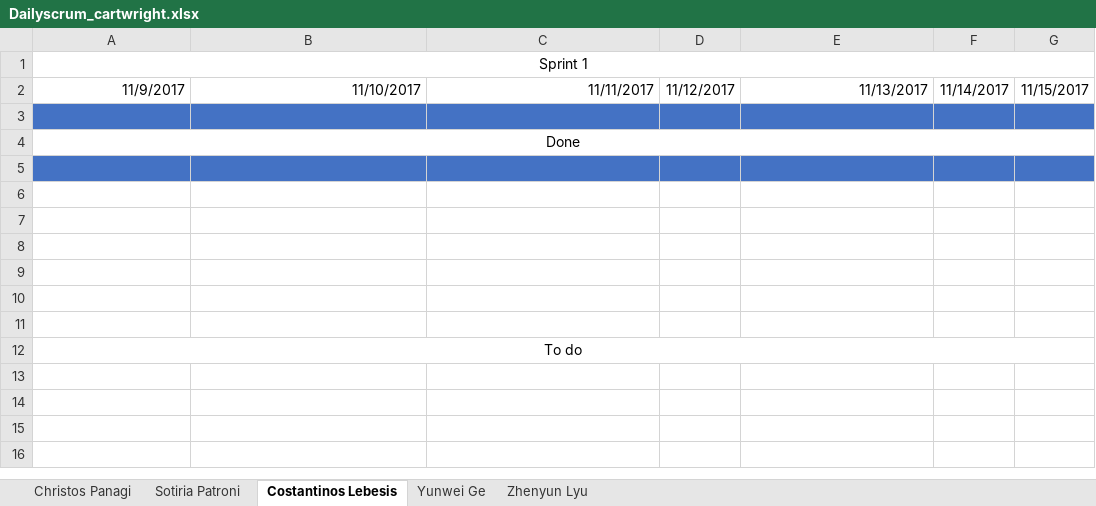
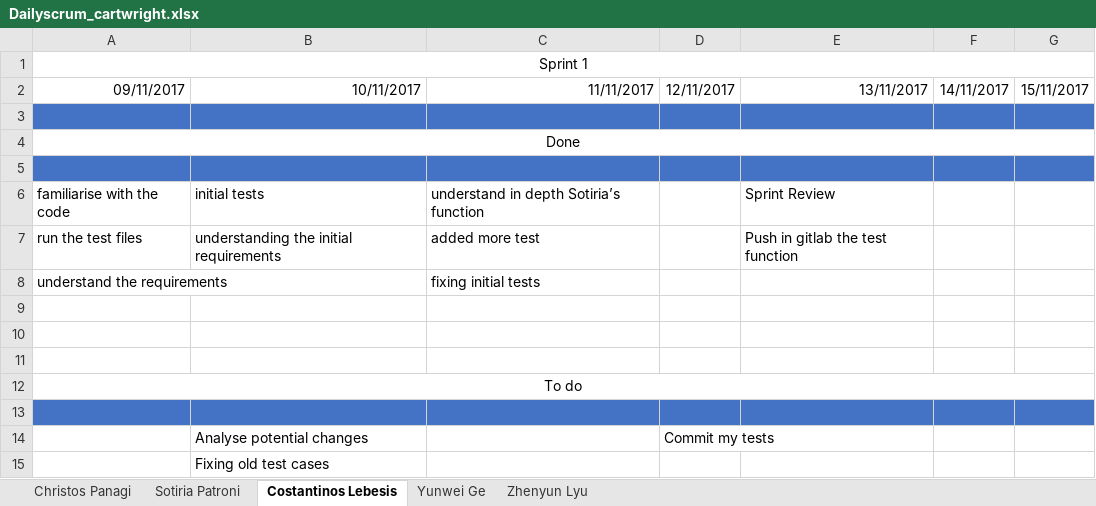
Before and after one commit to sotipatr/Publication_Library, an Excel workbook: Dailyscrum_cartwright.xlsx, sheet Costantinos Lebesis, drawn as a sheet; values as stored, in another font and other column widths than the file's, no borders; the diff names each change by its address in the sheet, - before the commit and + after, or states it on an @@ line.

```diff
--- a/Dailyscrum_cartwright.xlsx (sheet Costantinos Lebesis)
+++ b/Dailyscrum_cartwright.xlsx (sheet Costantinos Lebesis)
-A2: 11/9/2017
+A2: 09/11/2017
-B2: 11/10/2017
+B2: 10/11/2017
-D2: 11/12/2017
+D2: 12/11/2017
-E2: 11/13/2017
+E2: 13/11/2017
-F2: 11/14/2017
+F2: 14/11/2017
-G2: 11/15/2017
+G2: 15/11/2017
-row 6: (empty)
+row 6: familiarise with the code | initial tests | understand in depth Sotiria’s function |  | Sprint Review
-row 7: (empty)
+row 7: run the test files | understanding the initial requirements | added more test |  | Push in gitlab the test function
-row 8: (empty)
+row 8: understand the requirements |  | fixing initial tests
+row 13: (empty)
+row 14:  | Analyse potential changes |  | Commit my tests
+row 15:  | Fixing old test cases
```
Also changed, not shown: sheet Sotiria Patroni, sheet Christos Panagi, sheet Yunwei Ge, sheet Zhenyun Lyu.
